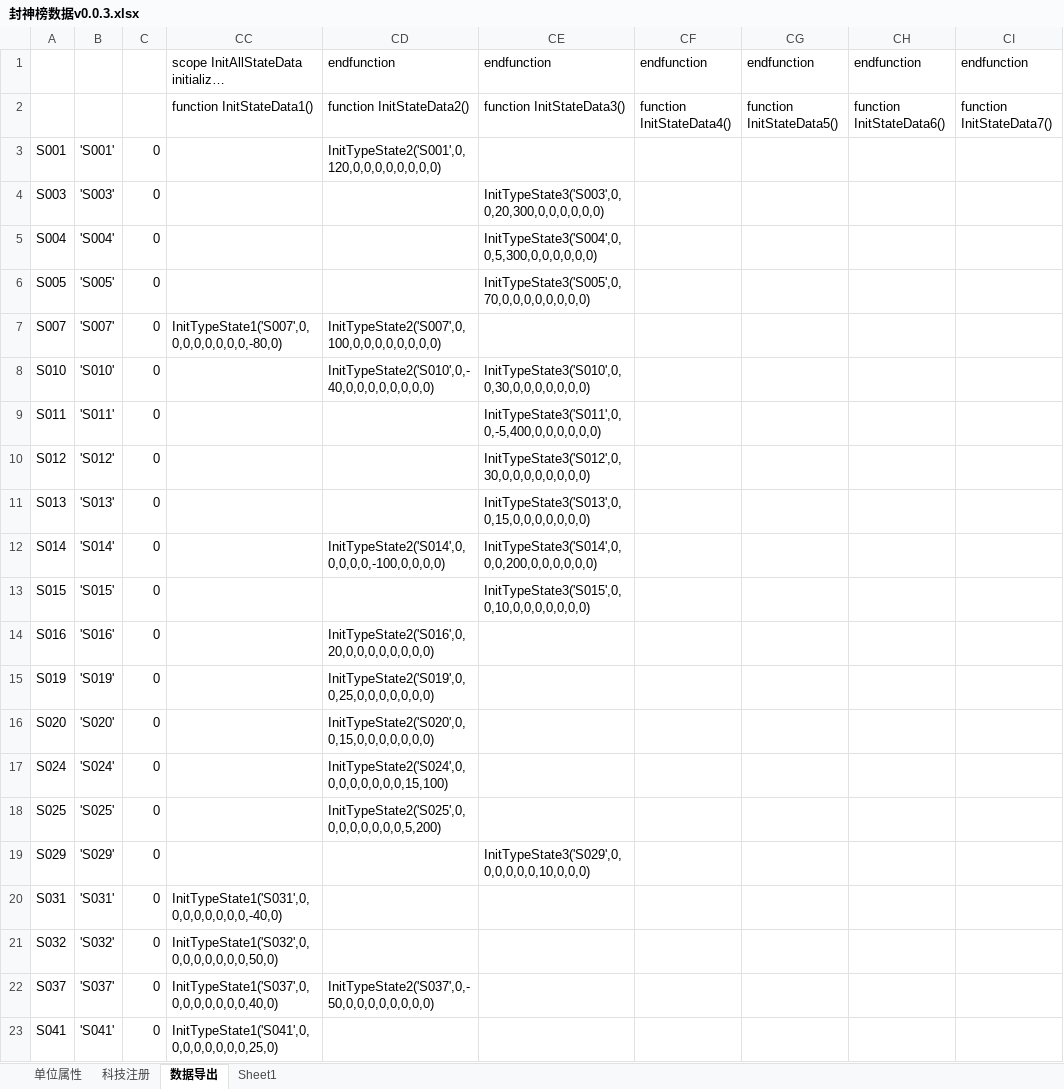
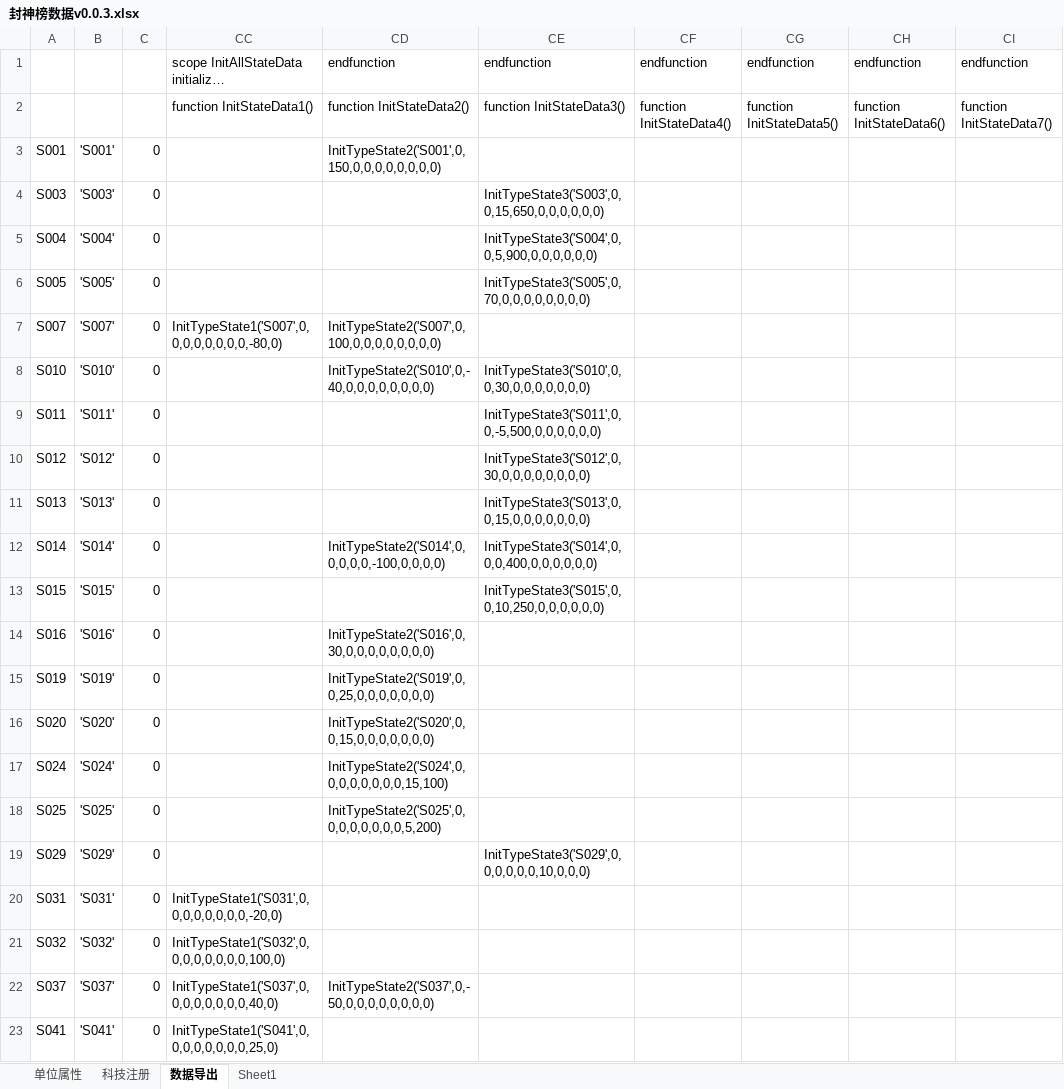
Before and after one commit to MageEgg/MageGame, an Excel workbook: 封神榜数据v0.0.3.xlsx, sheet 数据导出, drawn as a sheet; only a part is shown; long unchanged cells end in …; values as stored, in another font and other column widths than the file's, no borders; the diff names each change by its address in the sheet, - before the commit and + after, or states it on an @@ line.

```diff
--- a/封神榜数据v0.0.3.xlsx (sheet 数据导出)
+++ b/封神榜数据v0.0.3.xlsx (sheet 数据导出)
-CD3: InitTypeState2('S001',0,120,0,0,0,0,0,0,0,0)
+CD3: InitTypeState2('S001',0,150,0,0,0,0,0,0,0,0)
-CE4: InitTypeState3('S003',0,0,20,300,0,0,0,0,0,0)
+CE4: InitTypeState3('S003',0,0,15,650,0,0,0,0,0,0)
-CE5: InitTypeState3('S004',0,0,5,300,0,0,0,0,0,0)
+CE5: InitTypeState3('S004',0,0,5,900,0,0,0,0,0,0)
-CE9: InitTypeState3('S011',0,0,-5,400,0,0,0,0,0,0)
+CE9: InitTypeState3('S011',0,0,-5,500,0,0,0,0,0,0)
-CE12: InitTypeState3('S014',0,0,0,200,0,0,0,0,0,0)
+CE12: InitTypeState3('S014',0,0,0,400,0,0,0,0,0,0)
-CE13: InitTypeState3('S015',0,0,10,0,0,0,0,0,0,0)
+CE13: InitTypeState3('S015',0,0,10,250,0,0,0,0,0,0)
-CD14: InitTypeState2('S016',0,20,0,0,0,0,0,0,0,0)
+CD14: InitTypeState2('S016',0,30,0,0,0,0,0,0,0,0)
-CC20: InitTypeState1('S031',0,0,0,0,0,0,0,0,-40,0)
+CC20: InitTypeState1('S031',0,0,0,0,0,0,0,0,-20,0)
-CC21: InitTypeState1('S032',0,0,0,0,0,0,0,0,50,0)
+CC21: InitTypeState1('S032',0,0,0,0,0,0,0,0,100,0)
```
Also changed, not shown: sheet 单位属性, hidden cells, 2 other files.
